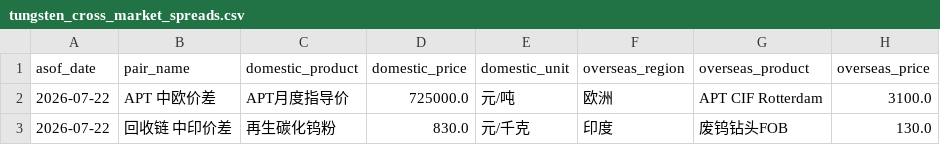
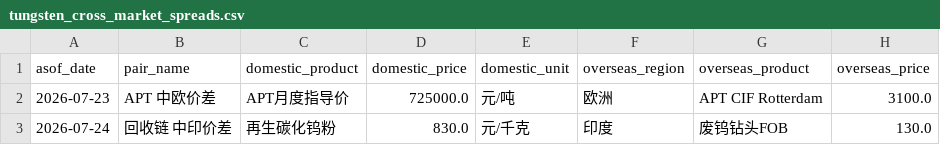
Before and after one commit to unclejeremy728/jeremy, a CSV file: tungsten/tungsten_cross_market_spreads.csv, drawn as a sheet; only a part is shown; the diff names each change by its address in the sheet, - before the commit and + after, or states it on an @@ line.

```diff
--- a/tungsten/tungsten_cross_market_spreads.csv
+++ b/tungsten/tungsten_cross_market_spreads.csv
-A2 (asof_date): 2026-07-22
+A2 (asof_date): 2026-07-23
-A3 (asof_date): 2026-07-22
+A3 (asof_date): 2026-07-24
```
Also changed, not shown: tungsten/tungsten_major_spreads.csv, tungsten/tungsten_regional_price_snapshot.csv, 2 other files.
